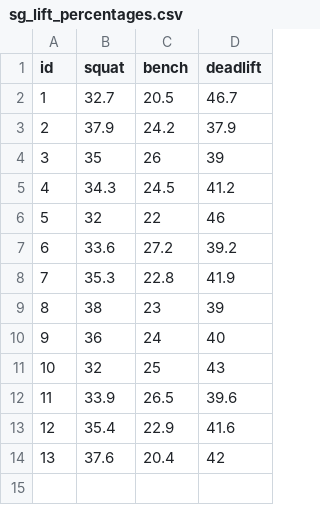
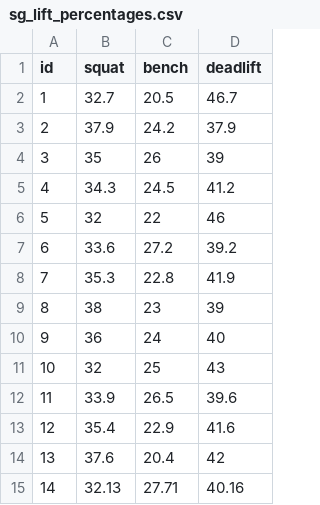
Before and after one commit to minorsecond/sg_bench_pct_analysis, a CSV file: sg_lift_percentages.csv, drawn as a sheet; the diff names each change by its address in the sheet, - before the commit and + after, or states it on an @@ line.

```diff
--- a/sg_lift_percentages.csv
+++ b/sg_lift_percentages.csv
+row 15: 14 | 32.13 | 27.71 | 40.16
```
Also changed, not shown: 1 other file.
